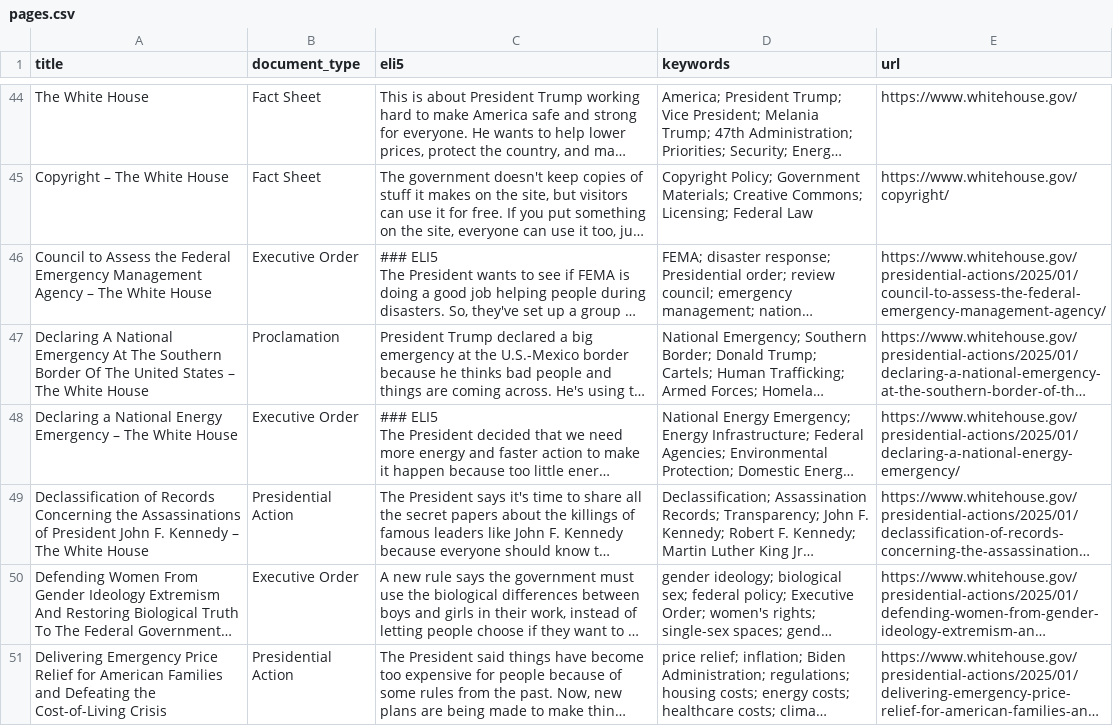
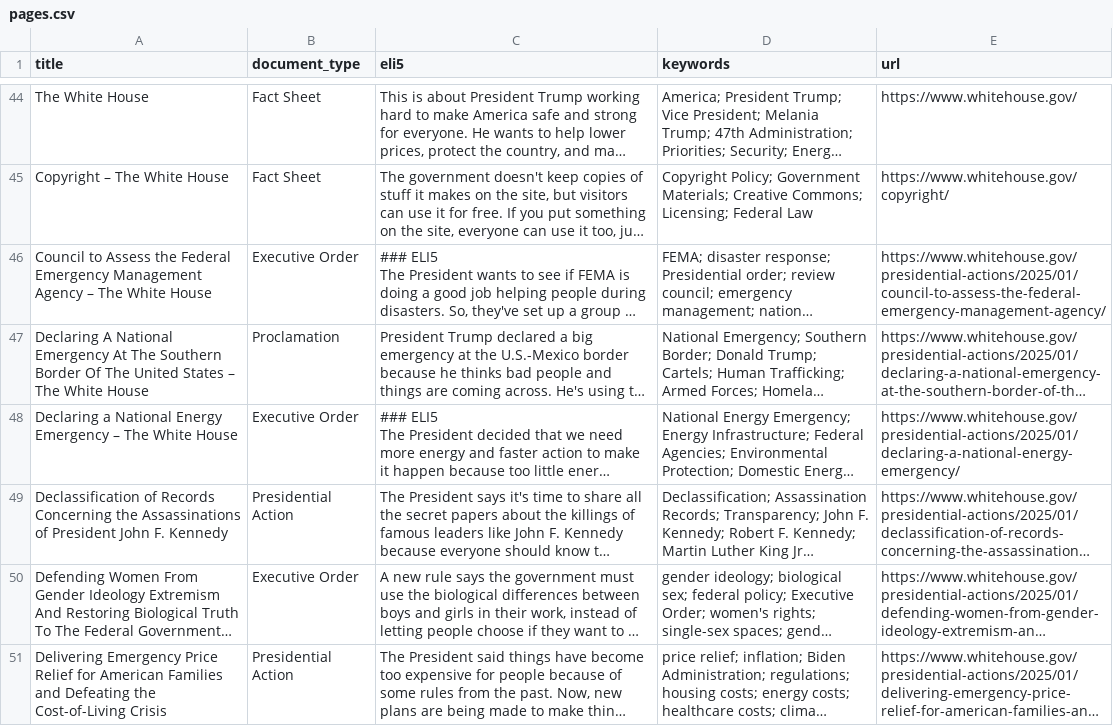
Before and after one commit to mjbommar/wh-pa, a CSV file: pages.csv, drawn as a sheet; only a part is shown, gaps mark what is left out; long unchanged cells end in …; the diff names each change by its address in the sheet, - before the commit and + after, or states it on an @@ line.

```diff
--- a/pages.csv
+++ b/pages.csv
-A49 (title): …F. Kennedy – The White House
+A49 (title): …F. Kennedy
```
Also changed, not shown: 1 other file.
